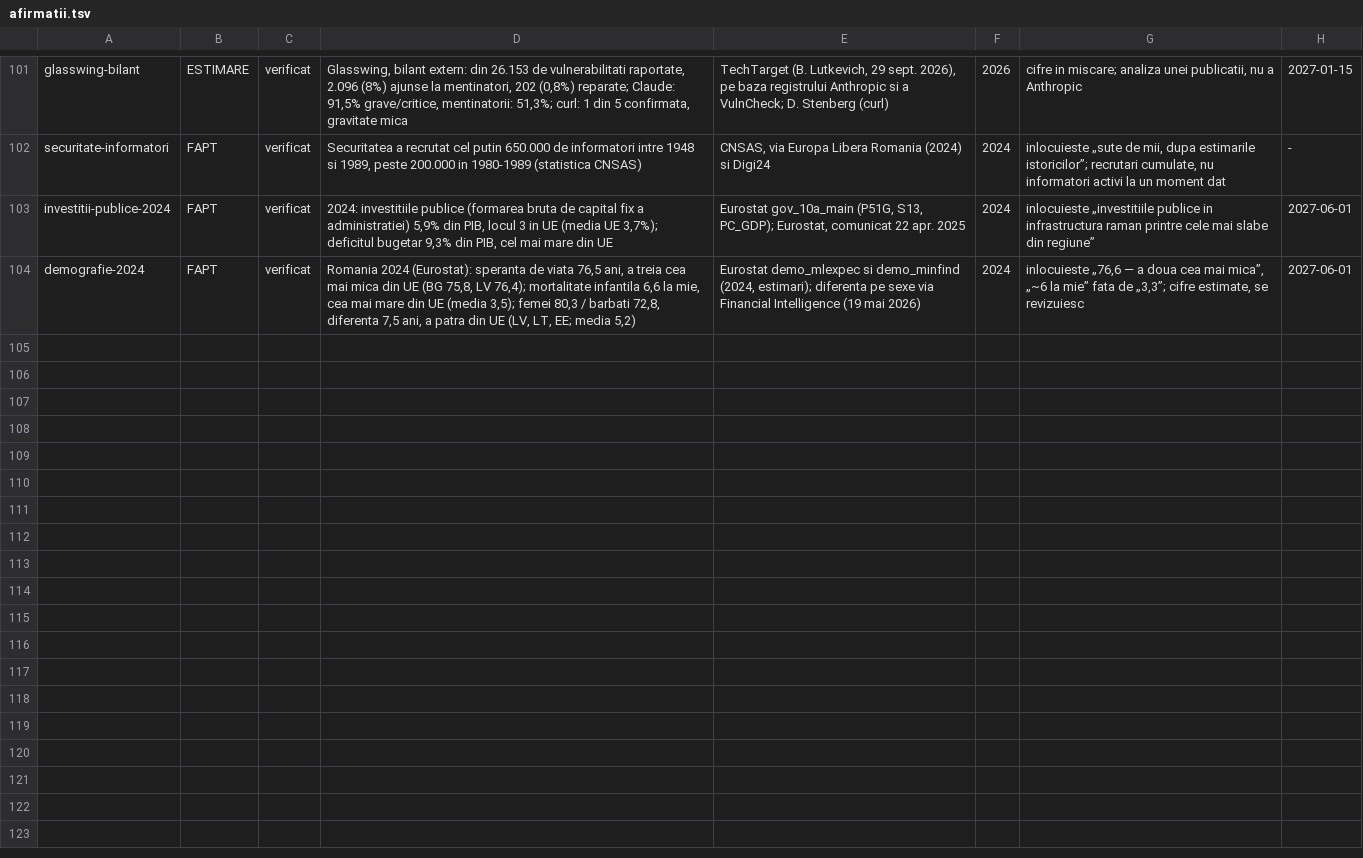
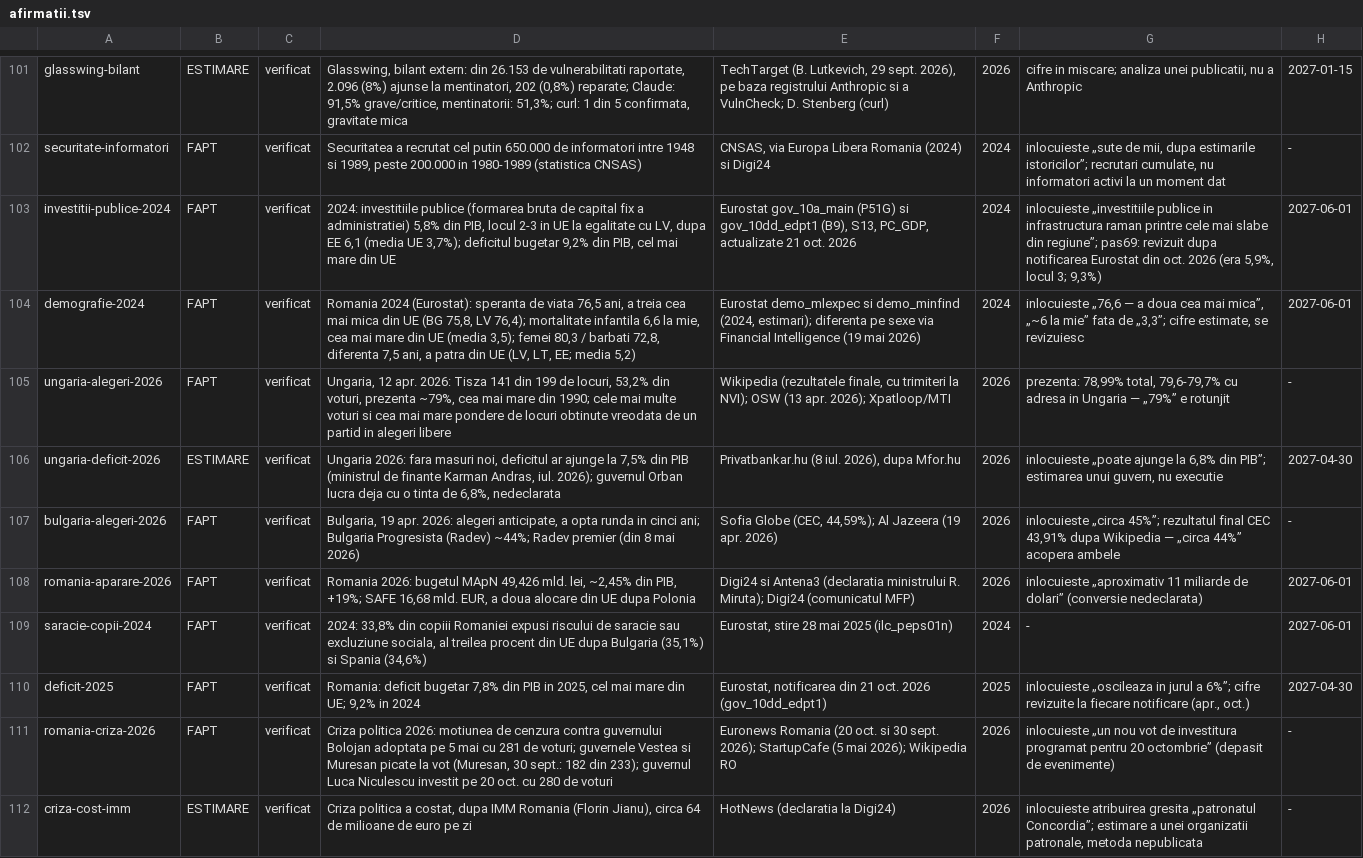
Before and after one commit to norgedan/norgedan.github.io, a TSV file: scripts/afirmatii.tsv, drawn as a sheet; only a part is shown, gaps mark what is left out.

Commit message:
pas69: corpus3-3 Europa de Est verificat la sursa, 16 erori corectate, NO completat; 8 afirmatii noi

```diff
--- a/scripts/afirmatii.tsv
+++ b/scripts/afirmatii.tsv
@@ -102,3 +102,11 @@ glasswing-bilant	ESTIMARE	verificat	Glasswing, bilant extern: din 26.153 de vuln
 securitate-informatori	FAPT	verificat	Securitatea a recrutat cel putin 650.000 de informatori intre 1948 si 1989, peste 200.000 in 1980-1989 (statistica CNSAS)	CNSAS, via Europa Libera Romania (2024) si Digi24	2024	inlocuieste „sute de mii, dupa estimarile istoricilor”; recrutari cumulate, nu informatori activi la un moment dat	-
-investitii-publice-2024	FAPT	verificat	2024: investitiile publice (formarea bruta de capital fix a administratiei) 5,9% din PIB, locul 3 in UE (media UE 3,7%); deficitul bugetar 9,3% din PIB, cel mai mare din UE	Eurostat gov_10a_main (P51G, S13, PC_GDP); Eurostat, comunicat 22 apr. 2025	2024	inlocuieste „investitiile publice in infrastructura raman printre cele mai slabe din regiune”	2027-06-01
+investitii-publice-2024	FAPT	verificat	2024: investitiile publice (formarea bruta de capital fix a administratiei) 5,8% din PIB, locul 2-3 in UE la egalitate cu LV, dupa EE 6,1 (media UE 3,7%); deficitul bugetar 9,2% din PIB, cel mai mare din UE	Eurostat gov_10a_main (P51G) si gov_10dd_edpt1 (B9), S13, PC_GDP, actualizate 21 oct. 2026	2024	inlocuieste „investitiile publice in infrastructura raman printre cele mai slabe din regiune”; pas69: revizuit dupa notificarea Eurostat din oct. 2026 (era 5,9%, locul 3; 9,3%)	2027-06-01
 demografie-2024	FAPT	verificat	Romania 2024 (Eurostat): speranta de viata 76,5 ani, a treia cea mai mica din UE (BG 75,8, LV 76,4); mortalitate infantila 6,6 la mie, cea mai mare din UE (media 3,5); femei 80,3 / barbati 72,8, diferenta 7,5 ani, a patra din UE (LV, LT, EE; media 5,2)	Eurostat demo_mlexpec si demo_minfind (2024, estimari); diferenta pe sexe via Financial Intelligence (19 mai 2026)	2024	inlocuieste „76,6 — a doua cea mai mica”, „~6 la mie” fata de „3,3”; cifre estimate, se revizuiesc	2027-06-01
+ungaria-alegeri-2026	FAPT	verificat	Ungaria, 12 apr. 2026: Tisza 141 din 199 de locuri, 53,2% din voturi, prezenta ~79%, cea mai mare din 1990; cele mai multe voturi si cea mai mare pondere de locuri obtinute vreodata de un partid in alegeri libere	Wikipedia (rezultatele finale, cu trimiteri la NVI); OSW (13 apr. 2026); Xpatloop/MTI	2026	prezenta: 78,99% total, 79,6-79,7% cu adresa in Ungaria — „79%” e rotunjit	-
+ungaria-deficit-2026	ESTIMARE	verificat	Ungaria 2026: fara masuri noi, deficitul ar ajunge la 7,5% din PIB (ministrul de finante Karman Andras, iul. 2026); guvernul Orban lucra deja cu o tinta de 6,8%, nedeclarata	Privatbankar.hu (8 iul. 2026), dupa Mfor.hu	2026	inlocuieste „poate ajunge la 6,8% din PIB”; estimarea unui guvern, nu executie	2027-04-30
+bulgaria-alegeri-2026	FAPT	verificat	Bulgaria, 19 apr. 2026: alegeri anticipate, a opta runda in cinci ani; Bulgaria Progresista (Radev) ~44%; Radev premier (din 8 mai 2026)	Sofia Globe (CEC, 44,59%); Al Jazeera (19 apr. 2026)	2026	inlocuieste „circa 45%”; rezultatul final CEC 43,91% dupa Wikipedia — „circa 44%” acopera ambele	-
+romania-aparare-2026	FAPT	verificat	Romania 2026: bugetul MApN 49,426 mld. lei, ~2,45% din PIB, +19%; SAFE 16,68 mld. EUR, a doua alocare din UE dupa Polonia	Digi24 si Antena3 (declaratia ministrului R. Miruta); Digi24 (comunicatul MFP)	2026	inlocuieste „aproximativ 11 miliarde de dolari” (conversie nedeclarata)	2027-06-01
+saracie-copii-2024	FAPT	verificat	2024: 33,8% din copiii Romaniei expusi riscului de saracie sau excluziune sociala, al treilea procent din UE dupa Bulgaria (35,1%) si Spania (34,6%)	Eurostat, stire 28 mai 2025 (ilc_peps01n)	2024	-	2027-06-01
+deficit-2025	FAPT	verificat	Romania: deficit bugetar 7,8% din PIB in 2025, cel mai mare din UE; 9,2% in 2024	Eurostat, notificarea din 21 oct. 2026 (gov_10dd_edpt1)	2025	inlocuieste „oscileaza in jurul a 6%”; cifre revizuite la fiecare notificare (apr., oct.)	2027-04-30
+romania-criza-2026	FAPT	verificat	Criza politica 2026: motiunea de cenzura contra guvernului Bolojan adoptata pe 5 mai cu 281 de voturi; guvernele Vestea si Muresan picate la vot (Muresan, 30 sept.: 182 din 233); guvernul Luca Niculescu investit pe 20 oct. cu 280 de voturi	Euronews Romania (20 oct. si 30 sept. 2026); StartupCafe (5 mai 2026); Wikipedia RO	2026	inlocuieste „un nou vot de investitura programat pentru 20 octombrie” (depasit de evenimente)	-
+criza-cost-imm	ESTIMARE	verificat	Criza politica a costat, dupa IMM Romania (Florin Jianu), circa 64 de milioane de euro pe zi	HotNews (declaratia la Digi24)	2026	inlocuieste atribuirea gresita „patronatul Concordia”; estimare a unei organizatii patronale, metoda nepublicata	-
```
Also changed, not shown: scripts/amprente.tsv, scripts/capitole-verificate.tsv, 7 other files.
